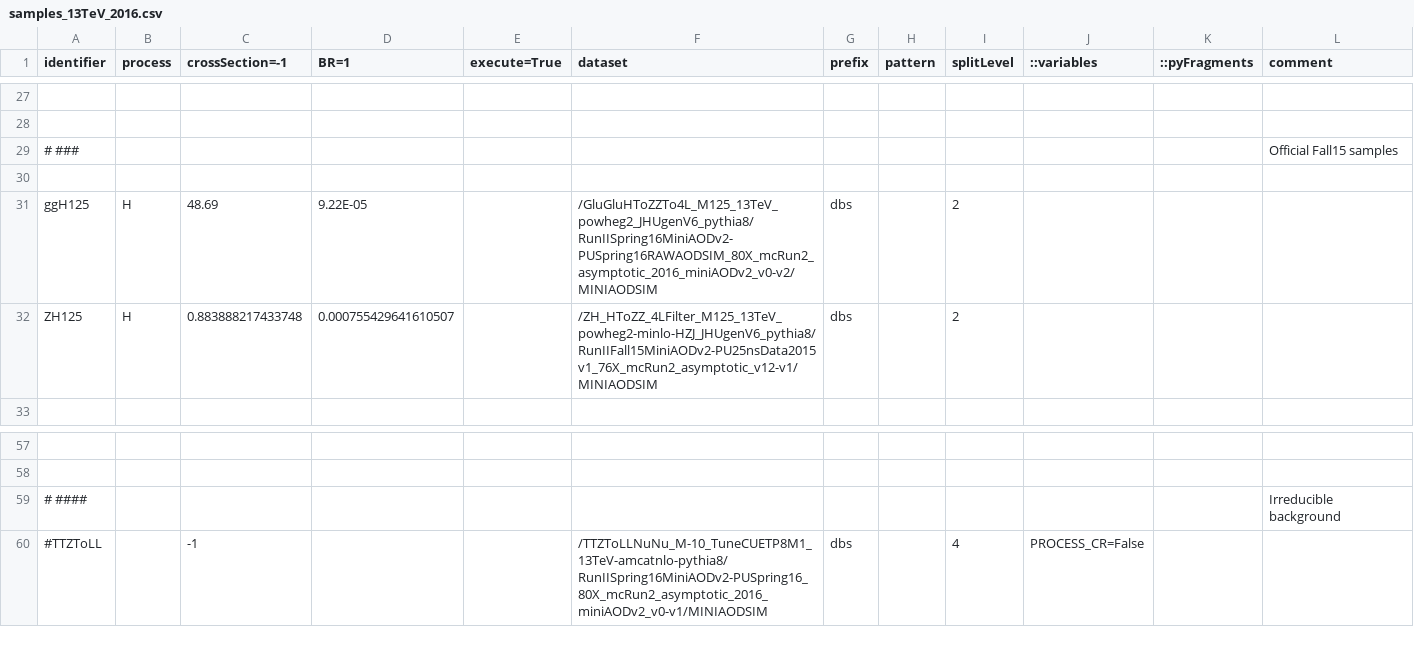
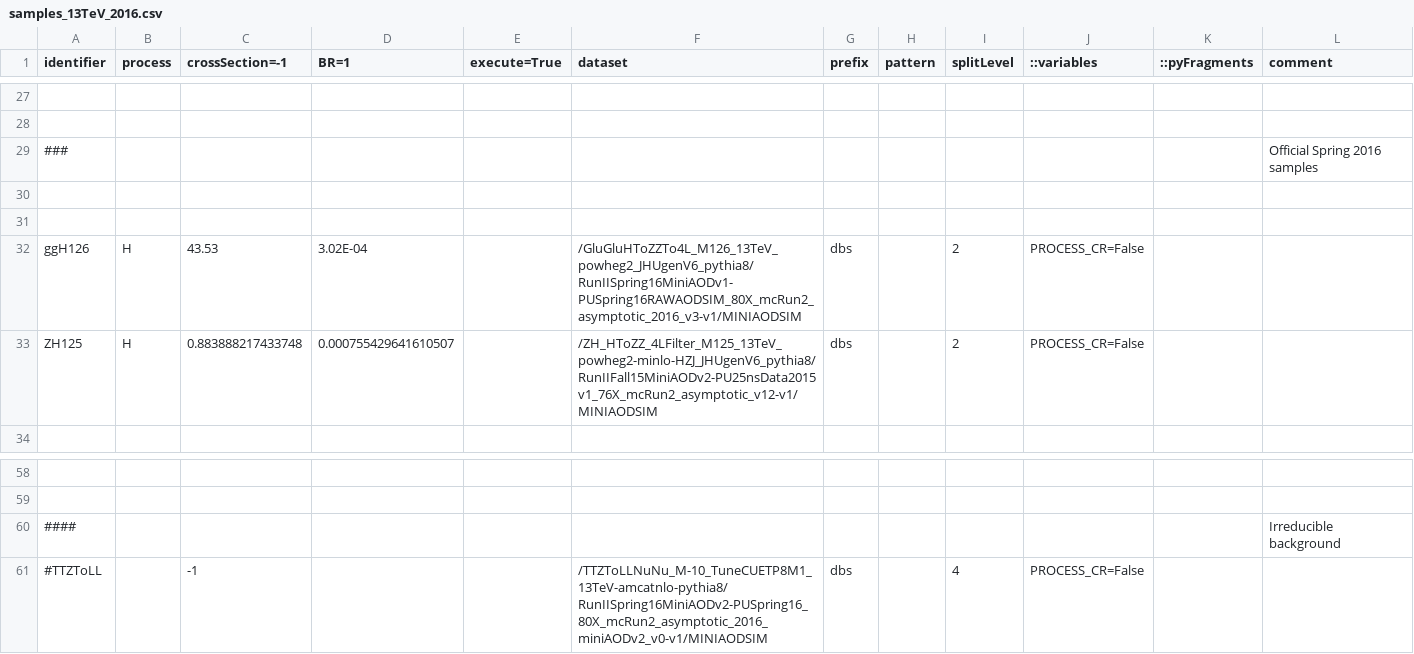
Before and after one commit to bellan/VVXAnalysis, a CSV file: Producers/python/samples_13TeV_2016.csv, drawn as a sheet; only a part is shown, gaps mark what is left out; removed rows and columns are numbered as before the commit, all else as after; the diff names each change by its address in the sheet, - before the commit and + after, or states it on an @@ line.

Commit message:
fix ggH sample

```diff
--- a/Producers/python/samples_13TeV_2016.csv
+++ b/Producers/python/samples_13TeV_2016.csv
-row 29: # ### |  |  |  |  |  |  |  |  |  |  | Official Fall15 samples
+row 29: ### |  |  |  |  |  |  |  |  |  |  | Official Spring 2016 samples
-row 31: ggH125 | H | 48.69 | 9.22E-05 |  | /GluGluHToZZTo4L_M125_13TeV_powheg2_JHUgenV6_pythia8/RunIISpring16MiniAODv2-PUSpring16RAWAODSIM_80X_mcRun2_asymptotic_2016_miniAODv2_v0-v2/MINIAODSIM | dbs |  | 2
+row 31: (empty)
+row 32: ggH126 | H | 43.53 | 3.02E-04 |  | /GluGluHToZZTo4L_M126_13TeV_powheg2_JHUgenV6_pythia8/RunIISpring16MiniAODv1-PUSpring16RAWAODSIM_80X_mcRun2_asymptotic_2016_v3-v1/MINIAODSIM | dbs |  | 2 | PROCESS_CR=False
-J33 (::variables): (empty)
+J33 (::variables): PROCESS_CR=False
-A60 (identifier): # ####
+A60 (identifier): ####
```
